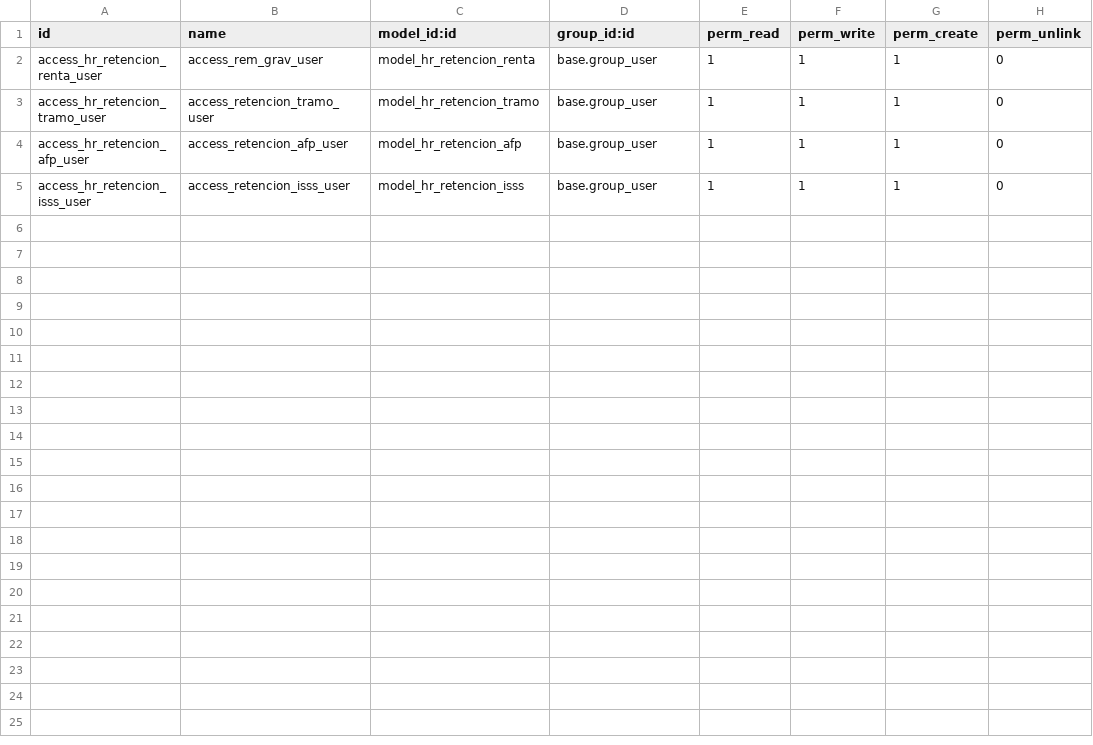
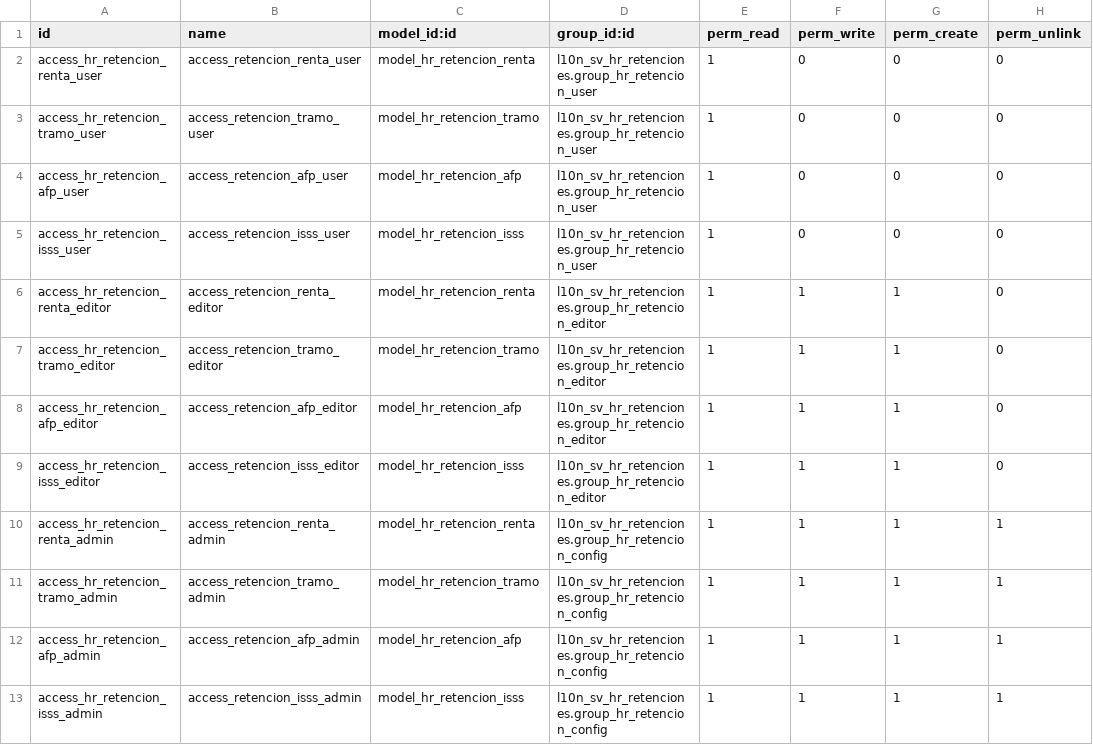
Before and after one commit to informaticaincoe/fe, a CSV file: location/l10n_sv_hr_retenciones/security/ir.model.access.csv, drawn as a sheet.

Commit message:
Permisos de acceso para el modulo de retenciones y asignaciones
Permisos de acceso para el modulo de retenciones y asignaciones

```diff
--- a/location/l10n_sv_hr_retenciones/security/ir.model.access.csv
+++ b/location/l10n_sv_hr_retenciones/security/ir.model.access.csv
@@ -1,5 +1,13 @@
 id,name,model_id:id,group_id:id,perm_read,perm_write,perm_create,perm_unlink
-access_hr_retencion_renta_user,access_rem_grav_user,model_hr_retencion_renta,base.group_user,1,1,1,0
-access_hr_retencion_tramo_user,access_retencion_tramo_user,model_hr_retencion_tramo,base.group_user,1,1,1,0
-access_hr_retencion_afp_user,access_retencion_afp_user,model_hr_retencion_afp,base.group_user,1,1,1,0
-access_hr_retencion_isss_user,access_retencion_isss_user,model_hr_retencion_isss,base.group_user,1,1,1,0
+access_hr_retencion_renta_user,access_retencion_renta_user,model_hr_retencion_renta,l10n_sv_hr_retenciones.group_hr_retencion_user,1,0,0,0
+access_hr_retencion_tramo_user,access_retencion_tramo_user,model_hr_retencion_tramo,l10n_sv_hr_retenciones.group_hr_retencion_user,1,0,0,0
+access_hr_retencion_afp_user,access_retencion_afp_user,model_hr_retencion_afp,l10n_sv_hr_retenciones.group_hr_retencion_user,1,0,0,0
+access_hr_retencion_isss_user,access_retencion_isss_user,model_hr_retencion_isss,l10n_sv_hr_retenciones.group_hr_retencion_user,1,0,0,0
+access_hr_retencion_renta_editor,access_retencion_renta_editor,model_hr_retencion_renta,l10n_sv_hr_retenciones.group_hr_retencion_editor,1,1,1,0
+access_hr_retencion_tramo_editor,access_retencion_tramo_editor,model_hr_retencion_tramo,l10n_sv_hr_retenciones.group_hr_retencion_editor,1,1,1,0
+access_hr_retencion_afp_editor,access_retencion_afp_editor,model_hr_retencion_afp,l10n_sv_hr_retenciones.group_hr_retencion_editor,1,1,1,0
+access_hr_retencion_isss_editor,access_retencion_isss_editor,model_hr_retencion_isss,l10n_sv_hr_retenciones.group_hr_retencion_editor,1,1,1,0
+access_hr_retencion_renta_admin,access_retencion_renta_admin,model_hr_retencion_renta,l10n_sv_hr_retenciones.group_hr_retencion_config,1,1,1,1
+access_hr_retencion_tramo_admin,access_retencion_tramo_admin,model_hr_retencion_tramo,l10n_sv_hr_retenciones.group_hr_retencion_config,1,1,1,1
+access_hr_retencion_afp_admin,access_retencion_afp_admin,model_hr_retencion_afp,l10n_sv_hr_retenciones.group_hr_retencion_config,1,1,1,1
+access_hr_retencion_isss_admin,access_retencion_isss_admin,model_hr_retencion_isss,l10n_sv_hr_retenciones.group_hr_retencion_config,1,1,1,1
```
Also changed, not shown: 5 other files.
